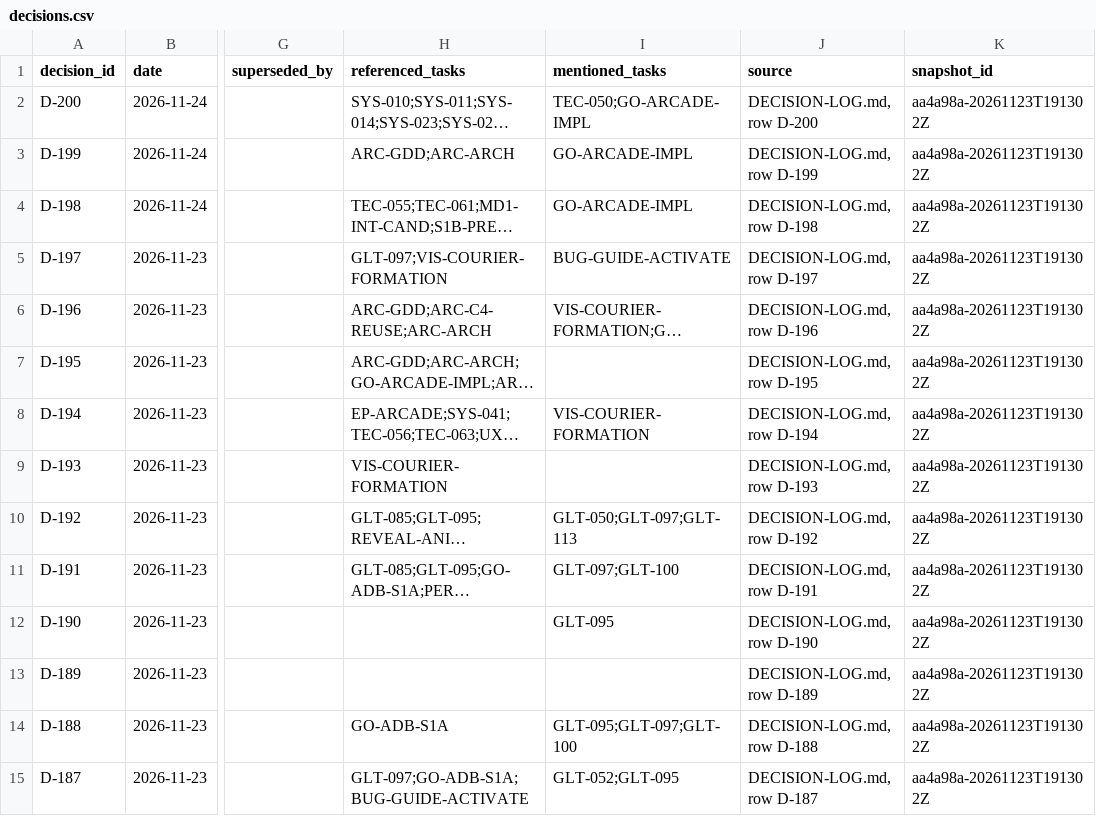
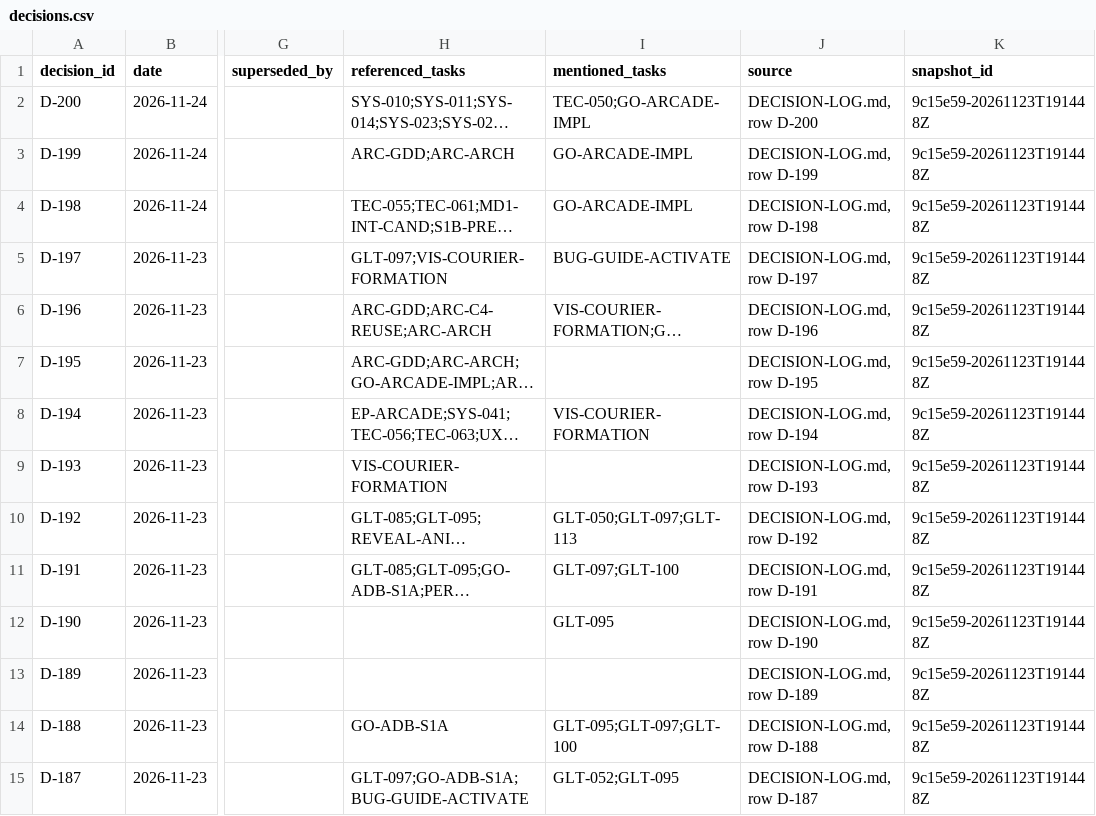
Before and after one commit to ksatriadipo/idle-space-courier-dashboard, a CSV file: data/decisions.csv, drawn as a sheet; only a part is shown, gaps mark what is left out; long unchanged cells end in …; the diff covers the shown part only; the diff names each change by its address in the sheet, - before the commit and + after, or states it on an @@ line.

```diff
--- a/data/decisions.csv
+++ b/data/decisions.csv
-K2:K15 (snapshot_id): aa4a98a-20261123T191302Z
+K2:K15 (snapshot_id): 9c15e59-20261123T191448Z
```
Also changed, not shown: 169 edited cells elsewhere in this file, data/runs.csv, data/schedule.csv, 5 other files.
